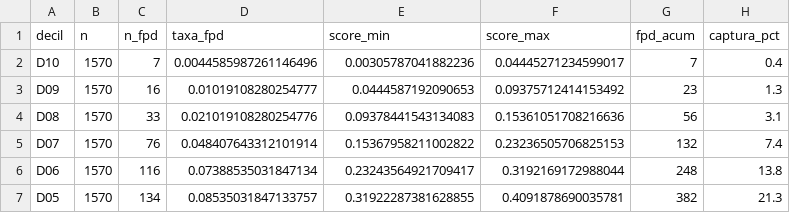
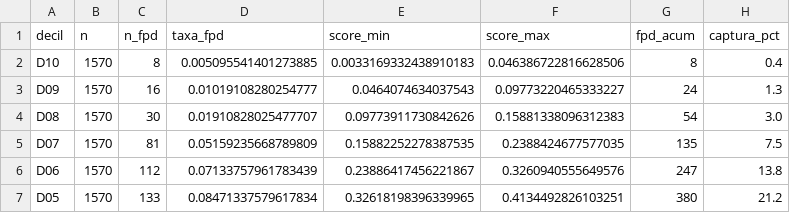
Before and after one commit to SamiLM4/Hackathon, a CSV file: PIT/notebooks/outputs/tabela_decis.csv, drawn as a sheet; only a part is shown; the diff covers the shown part only.

```diff
--- a/PIT/notebooks/outputs/tabela_decis.csv
+++ b/PIT/notebooks/outputs/tabela_decis.csv
@@ -1,7 +1,7 @@
 decil,n,n_fpd,taxa_fpd,score_min,score_max,fpd_acum,captura_pct
-D10,1570,7,0.0044585987261146496,0.00305787041882236,0.04445271234599017,7,0.4
-D09,1570,16,0.01019108280254777,0.0444587192090653,0.09375712414153492,23,1.3
-D08,1570,33,0.021019108280254776,0.09378441543134083,0.15361051708216636,56,3.1
-D07,1570,76,0.048407643312101914,0.15367958211002822,0.23236505706825153,132,7.4
-D06,1570,116,0.07388535031847134,0.23243564921709417,0.3192169172988044,248,13.8
-D05,1570,134,0.08535031847133757,0.31922287381628855,0.4091878690035781,382,21.3
+D10,1570,8,0.005095541401273885,0.0033169332438910183,0.046386722816628506,8,0.4
+D09,1570,16,0.01019108280254777,0.0464074634037543,0.09773220465333227,24,1.3
+D08,1570,30,0.01910828025477707,0.09773911730842626,0.15881338096312383,54,3.0
+D07,1570,81,0.05159235668789809,0.15882252278387535,0.2388424677577035,135,7.5
+D06,1570,112,0.07133757961783439,0.23886417456221867,0.3260940555649576,247,13.8
+D05,1570,133,0.08471337579617834,0.32618198396339965,0.4134492826103251,380,21.2
```
Also changed, not shown: 21 edited cells elsewhere in this file, PIT/notebooks/catboost_info/time_left.tsv, PIT/notebooks/outputs/submission.csv, 20 other files.
